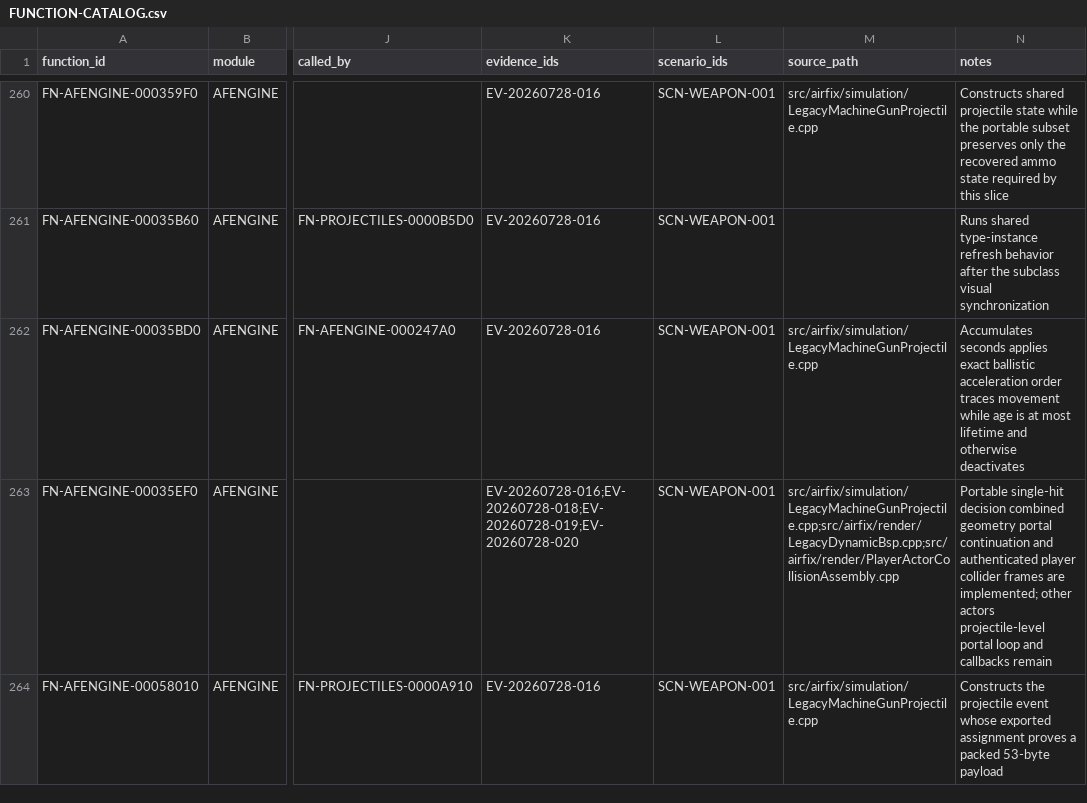
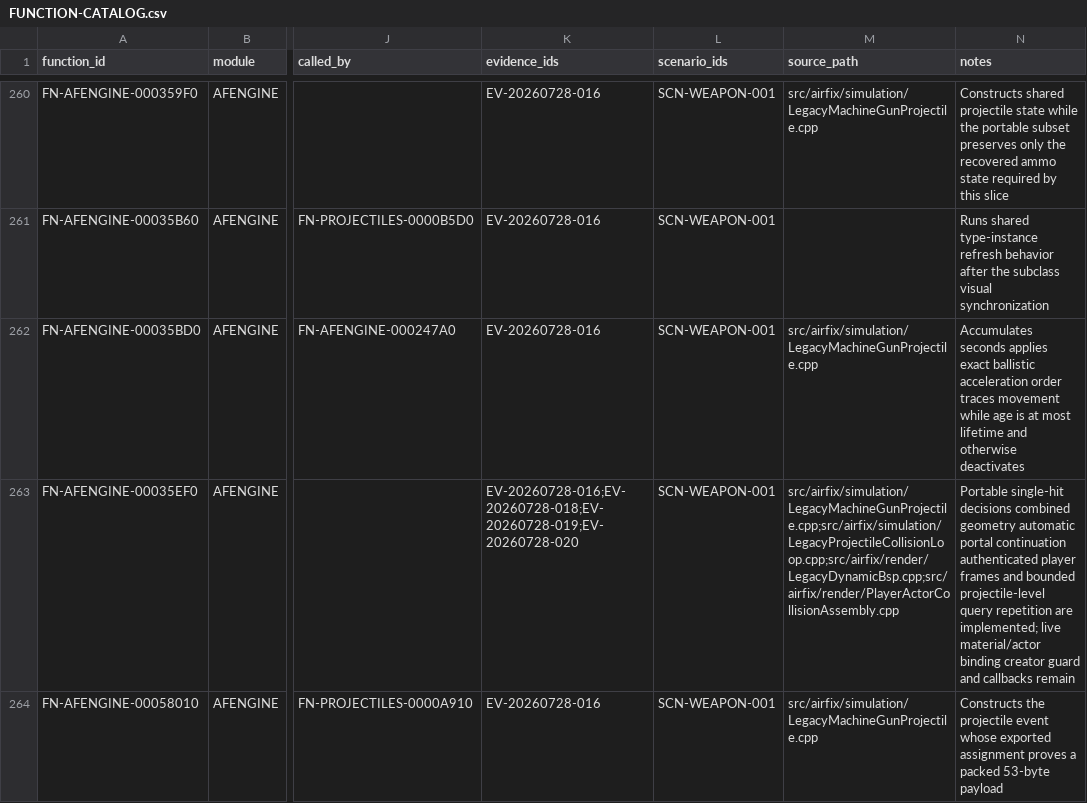
Before and after one commit to tryk016/airfix-dogfighter, a CSV file: docs/re/FUNCTION-CATALOG.csv, drawn as a sheet; only a part is shown, gaps mark what is left out; the diff names each change by its address in the sheet, - before the commit and + after, or states it on an @@ line.

Commit message:
Implement bounded projectile portal loop

```diff
--- a/docs/re/FUNCTION-CATALOG.csv
+++ b/docs/re/FUNCTION-CATALOG.csv
-M263 (source_path): src/airfix/simulation/LegacyMachineGunProjectile.cpp;src/airfix/render/LegacyDynamicBsp.cpp;src/airfix/render/PlayerActorCollisionAssembly.cpp
+M263 (source_path): src/airfix/simulation/LegacyMachineGunProjectile.cpp;src/airfix/simulation/LegacyProjectileCollisionLoop.cpp;src/airfix/render/LegacyDynamicBsp.cpp;src/airfix/render/PlayerActorCollisionAssembly.cpp
-N263 (notes): Portable single-hit decision combined geometry portal continuation and authenticated player collider frames are implemented; other actors projectile-level portal loop and callbacks…
+N263 (notes): Portable single-hit decisions combined geometry automatic portal continuation authenticated player frames and bounded projectile-level query repetition are implemented; live material/actor binding creator guard and callbacks…
```
Also changed, not shown: 12 other files.
